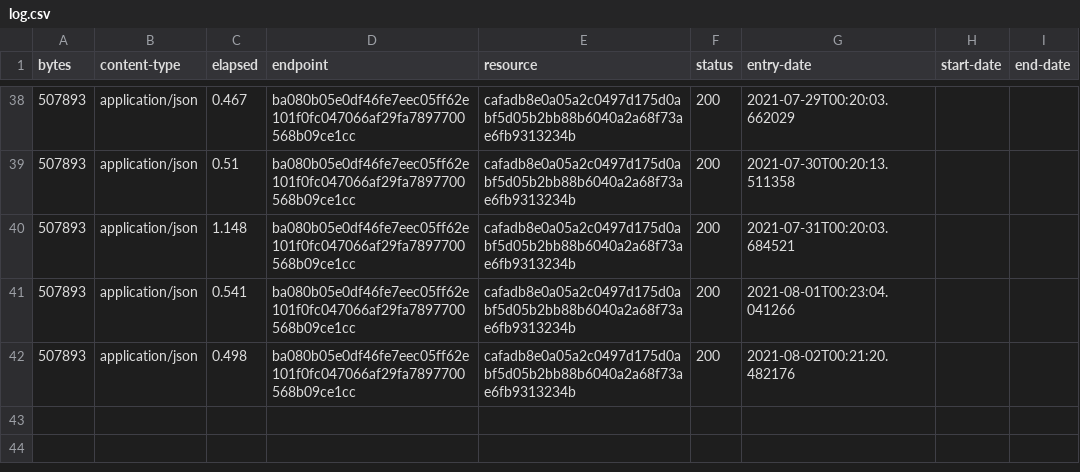
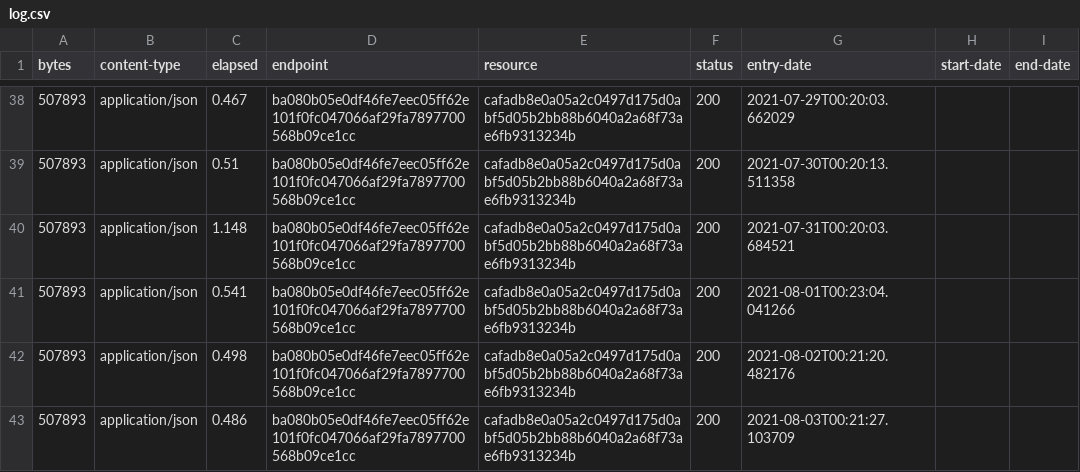
Before and after one commit to digital-land-attic/open-space-collection, a CSV file: collection/log.csv, drawn as a sheet; only a part is shown, gaps mark what is left out.

Commit message:
Collection 2021-08-03

```diff
--- a/collection/log.csv
+++ b/collection/log.csv
@@ -42 +42,2 @@ bytes,content-type,elapsed,endpoint,resource,status,entry-date,start-date,end-da
 507893,application/json,0.498,ba080b05e0df46fe7eec05ff62e101f0fc047066af29fa7897700568b09ce1cc,cafadb8e0a05a2c0497d175d0abf5d05b2bb88b6040a2a68f73ae6fb9313234b,200,2021-08-02T00:21:20.482176,,
+507893,application/json,0.486,ba080b05e0df46fe7eec05ff62e101f0fc047066af29fa7897700568b09ce1cc,cafadb8e0a05a2c0497d175d0abf5d05b2bb88b6040a2a68f73ae6fb9313234b,200,2021-08-03T00:21:27.103709,,
```
